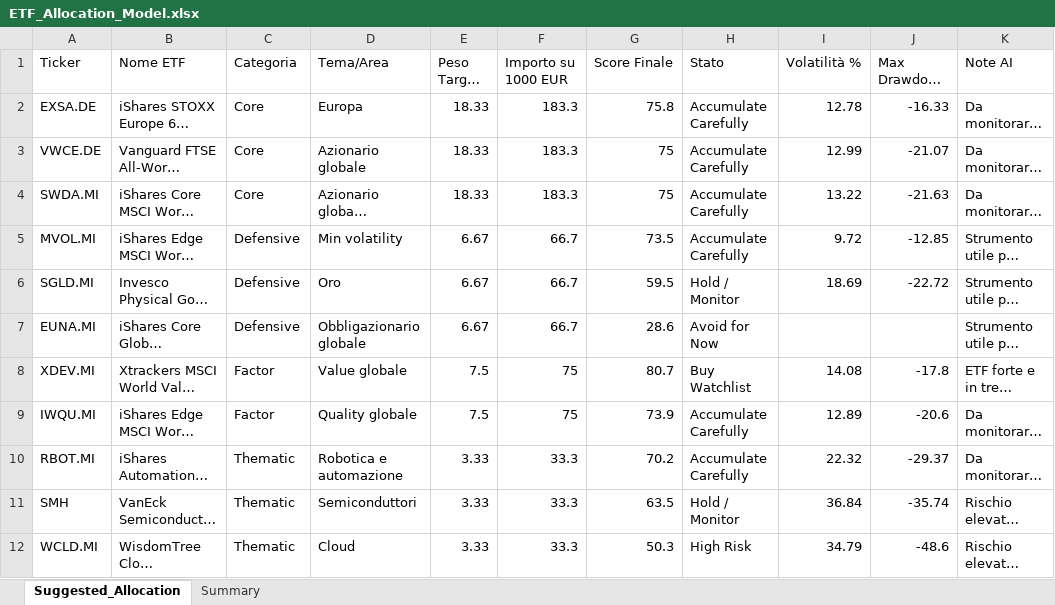
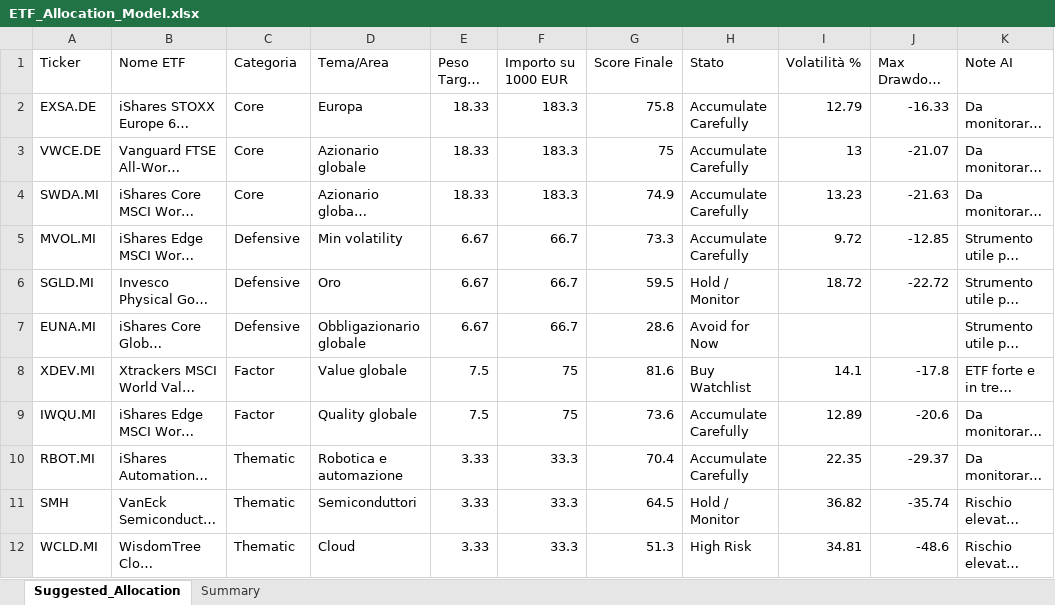
Before and after one commit to mirkomazzacuva/etf-intelligence-agent, an Excel workbook: ETF_Allocation_Model.xlsx, sheet Suggested_Allocation, drawn as a sheet; long unchanged cells end in …; values as stored, in another font and other column widths than the file's, no borders; the diff names each change by its address in the sheet, - before the commit and + after, or states it on an @@ line.

```diff
--- a/ETF_Allocation_Model.xlsx (sheet Suggested_Allocation)
+++ b/ETF_Allocation_Model.xlsx (sheet Suggested_Allocation)
-I2 (Volatilità %): 12.78
+I2 (Volatilità %): 12.79
-I3 (Volatilità %): 12.99
+I3 (Volatilità %): 13
-G4 (Score Finale): 75
+G4 (Score Finale): 74.9
-I4 (Volatilità %): 13.22
+I4 (Volatilità %): 13.23
-G5 (Score Finale): 73.5
+G5 (Score Finale): 73.3
-I6 (Volatilità %): 18.69
+I6 (Volatilità %): 18.72
-G8 (Score Finale): 80.7
+G8 (Score Finale): 81.6
-I8 (Volatilità %): 14.08
+I8 (Volatilità %): 14.1
-G9 (Score Finale): 73.9
+G9 (Score Finale): 73.6
-G10 (Score Finale): 70.2
+G10 (Score Finale): 70.4
-I10 (Volatilità %): 22.32
+I10 (Volatilità %): 22.35
-G11 (Score Finale): 63.5
+G11 (Score Finale): 64.5
-I11 (Volatilità %): 36.84
+I11 (Volatilità %): 36.82
-G12 (Score Finale): 50.3
+G12 (Score Finale): 51.3
-I12 (Volatilità %): 34.79
+I12 (Volatilità %): 34.81
```
Also changed, not shown: sheet Summary, AlphaForge_Action_Plan.xlsx, AlphaForge_Insights.xlsx, 8 other files.
